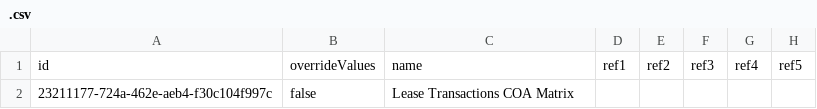
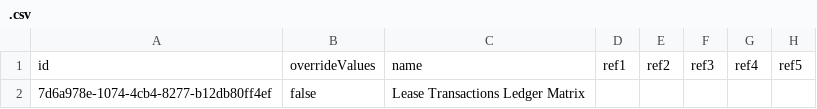
Before and after one commit to dinehskt/BOOMI_TEST, a CSV file: com/boomi/.csv, drawn as a sheet; only a part is shown; the diff names each change by its address in the sheet, - before the commit and + after, or states it on an @@ line.

Commit message:
my commit message

```diff
--- a/com/boomi/.csv
+++ b/com/boomi/.csv
-A2: 23211177-724a-462e-aeb4-f30c104f997c
+A2: 7d6a978e-1074-4cb4-8277-b12db80ff4ef
-C2: Lease Transactions COA Matrix
+C2: Lease Transactions Ledger Matrix
```
